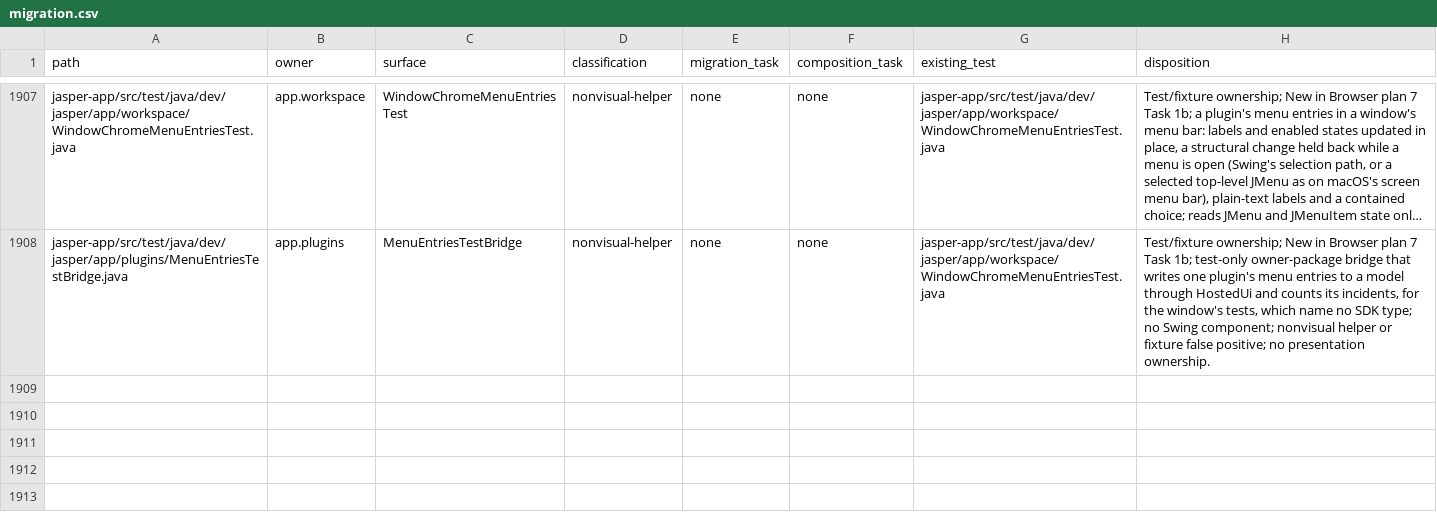
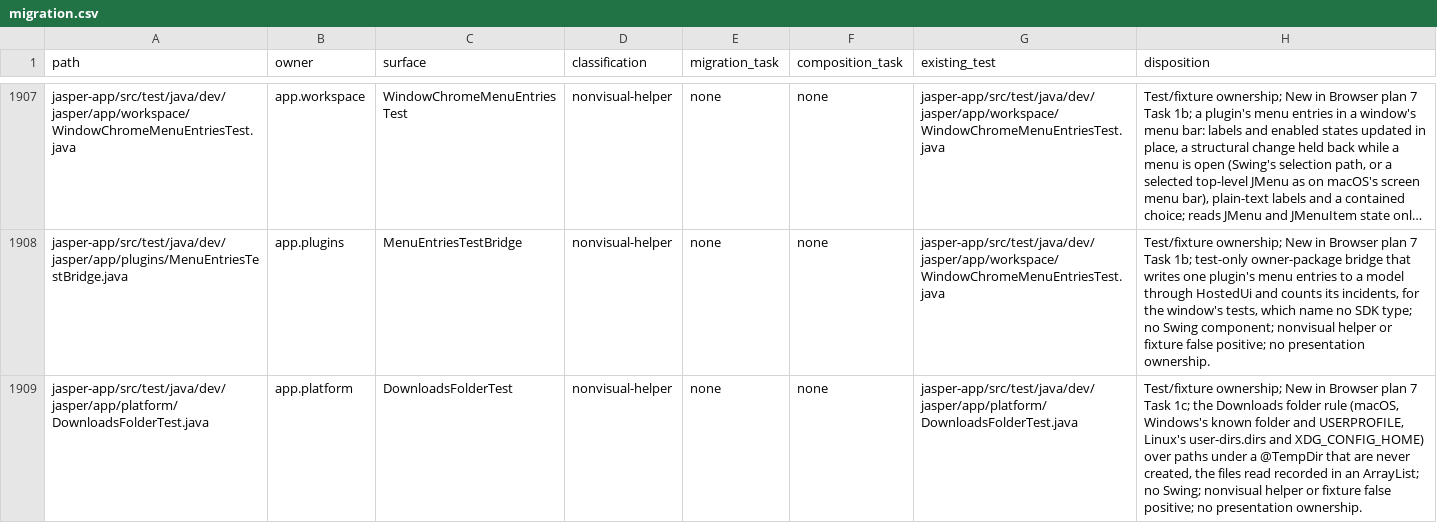
Before and after one commit to an0nn30/Jasper, a CSV file: docs/design/theme-engine/migration.csv, drawn as a sheet; only a part is shown, gaps mark what is left out; long unchanged cells end in …; the diff names each change by its address in the sheet, - before the commit and + after, or states it on an @@ line.

```diff
--- a/docs/design/theme-engine/migration.csv
+++ b/docs/design/theme-engine/migration.csv
+row 1909: jasper-app/src/test/java/dev/jasper/app/platform/DownloadsFolderTest.java | app.platform | DownloadsFolderTest | nonvisual-helper | none | none | jasper-app/src/test/java/dev/jasper/app/platform/DownloadsFolderTest.java | Test/fixture ownership; New in Browser plan 7 Task 1c; the Downloads folder rule (macOS, Windows's known folder and USERPROFILE, Linux's user-dirs.dirs and XDG_CONFIG_HOME) over paths under a @TempDir that are never created, the files read recorded in an ArrayList; no Swing; nonvisual helper or fixture false positive; no presentation ownership.
```
Also changed, not shown: 17 other files.
